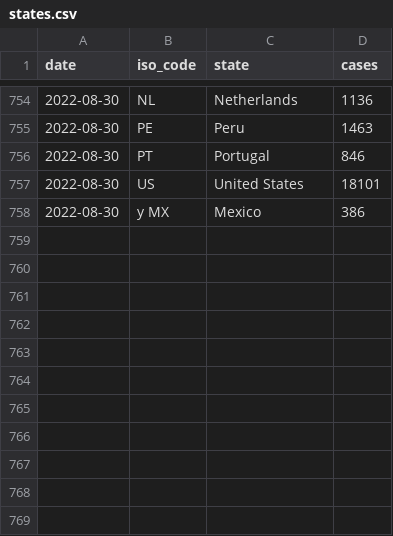
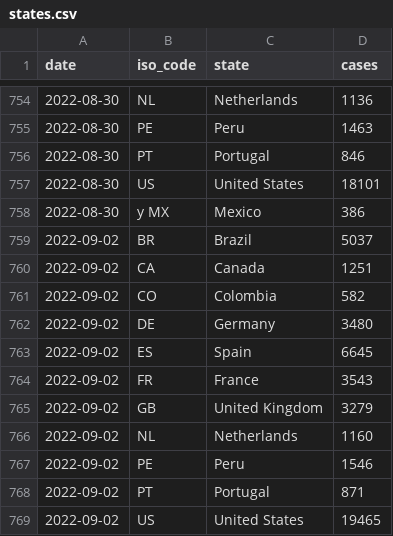
Before and after one commit to svavassori/monkeypox-spain, a CSV file: data/states.csv, drawn as a sheet; only a part is shown, gaps mark what is left out.

```diff
--- a/data/states.csv
+++ b/data/states.csv
@@ -758 +758,12 @@ date,iso_code,state,cases
 2022-08-30,y MX,Mexico,386
+2022-09-02,BR,Brazil,5037
+2022-09-02,CA,Canada,1251
+2022-09-02,CO,Colombia,582
+2022-09-02,DE,Germany,3480
+2022-09-02,ES,Spain,6645
+2022-09-02,FR,France,3543
+2022-09-02,GB,United Kingdom,3279
+2022-09-02,NL,Netherlands,1160
+2022-09-02,PE,Peru,1546
+2022-09-02,PT,Portugal,871
+2022-09-02,US,United States,19465
```
Also changed, not shown: data/regions.csv, 2 other files.
